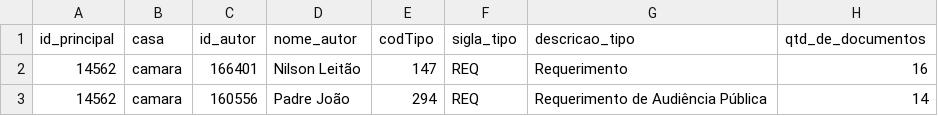
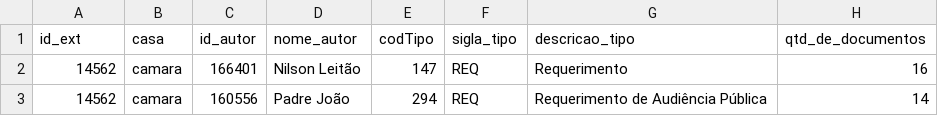
Before and after one commit to parlametria/leggo-backend, a CSV file: data/atores.csv, drawn as a sheet; only a part is shown.

```diff
--- a/data/atores.csv
+++ b/data/atores.csv
@@ -1,2 +1,2 @@
-id_principal,casa,id_autor,nome_autor,codTipo,sigla_tipo,descricao_tipo,qtd_de_documentos
+id_ext,casa,id_autor,nome_autor,codTipo,sigla_tipo,descricao_tipo,qtd_de_documentos
 14562,camara,166401,Nilson Leitão,147,REQ,Requerimento,16
```
Also changed, not shown: 5 other files.
